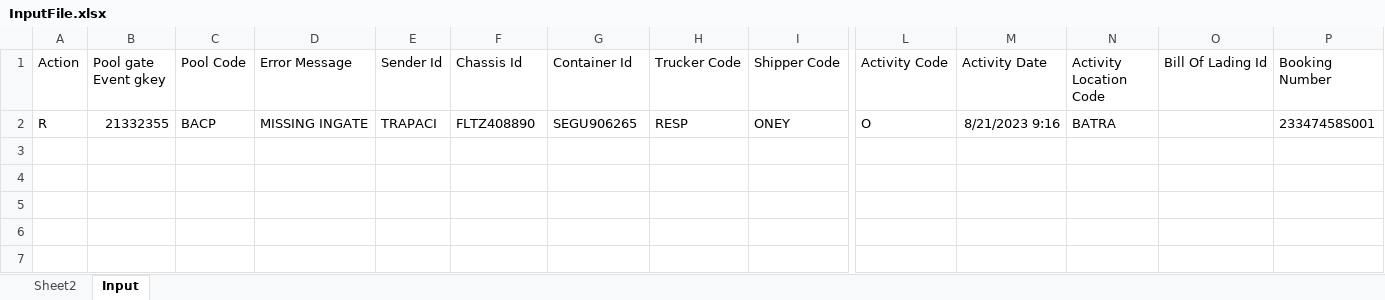
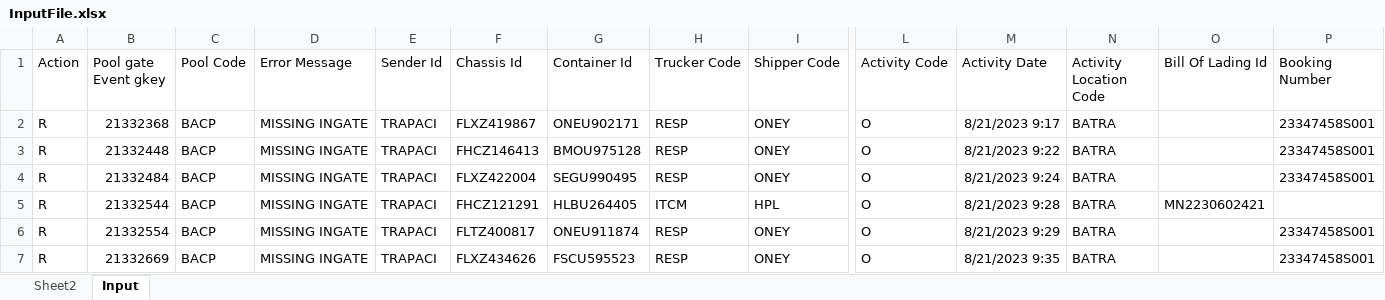
Before and after one commit to FlexiVanVeeRobotics/PoolCleansingPOC, an Excel workbook: Data/Input/InputFile.xlsx, sheet Input, drawn as a sheet; only a part is shown, gaps mark what is left out; values as stored, in another font and other column widths than the file's, no borders; addresses are those after the commit; rows hold the shown columns only; the diff names each change by its address in the sheet, - before the commit and + after, or states it on an @@ line.

```diff
--- a/Data/Input/InputFile.xlsx (sheet Input)
+++ b/Data/Input/InputFile.xlsx (sheet Input)
+row 2: R | 21332368 | BACP | MISSING INGATE | TRAPACI | FLXZ419867 | ONEU902171 | RESP | ONEY | O | 8/21/2023 9:17 | BATRA |  | 23347458S001
+row 3: R | 21332448 | BACP | MISSING INGATE | TRAPACI | FHCZ146413 | BMOU975128 | RESP | ONEY | O | 8/21/2023 9:22 | BATRA |  | 23347458S001
-B4 (Pool gate Event gkey): 21332355
+B4 (Pool gate Event gkey): 21332484
-F4 (Chassis Id): FLTZ408890
+F4 (Chassis Id): FLXZ422004
-G4 (Container Id): SEGU906265
+G4 (Container Id): SEGU990495
-M4 (Activity Date): 8/21/2023 9:16
+M4 (Activity Date): 8/21/2023 9:24
+row 5: R | 21332544 | BACP | MISSING INGATE | TRAPACI | FHCZ121291 | HLBU264405 | ITCM | HPL | O | 8/21/2023 9:28 | BATRA | MN2230602421
+row 6: R | 21332554 | BACP | MISSING INGATE | TRAPACI | FLTZ400817 | ONEU911874 | RESP | ONEY | O | 8/21/2023 9:29 | BATRA |  | 23347458S001
+row 7: R | 21332669 | BACP | MISSING INGATE | TRAPACI | FLXZ434626 | FSCU595523 | RESP | ONEY | O | 8/21/2023 9:35 | BATRA |  | 23347458S001
```
Also changed, not shown: sheet Sheet2, 4 other files.
